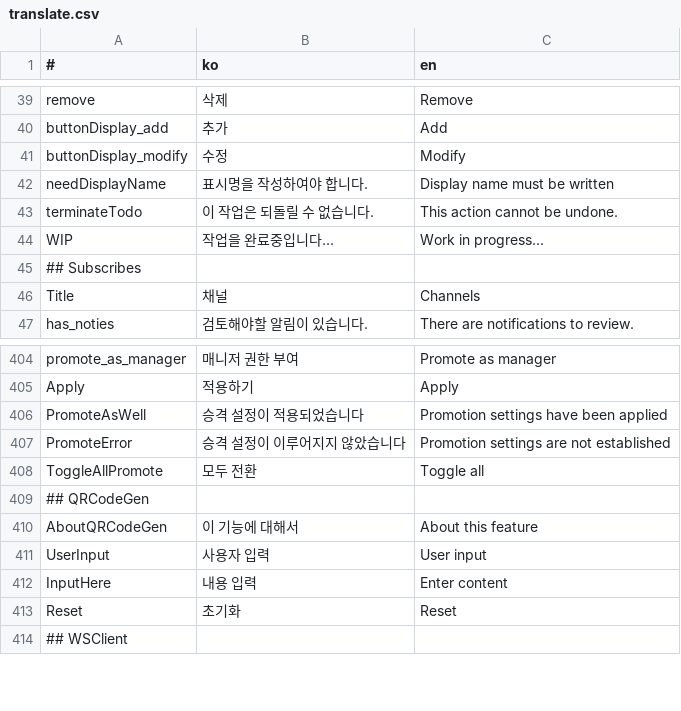
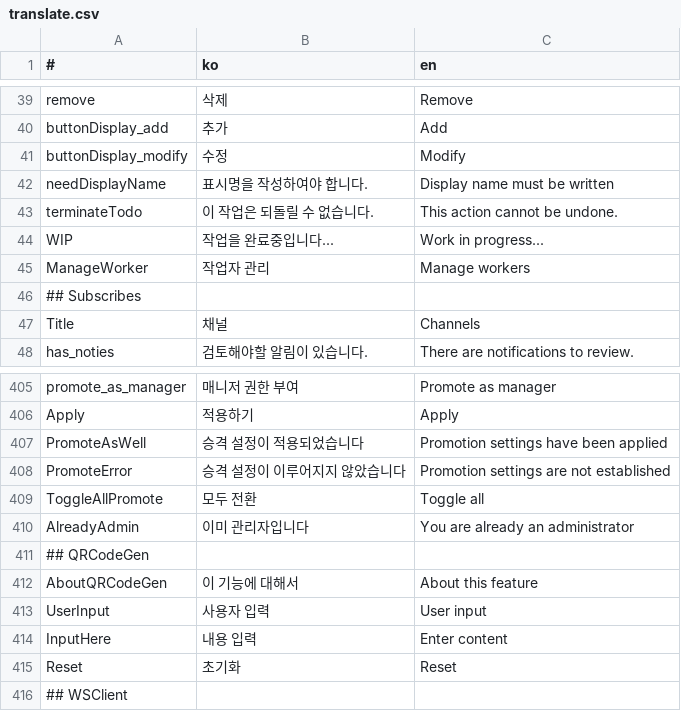
Before and after one commit to is2you2/pjcone, a CSV file: src/assets/data/translate.csv, drawn as a sheet; only a part is shown, gaps mark what is left out.

```diff
--- a/src/assets/data/translate.csv
+++ b/src/assets/data/translate.csv
@@ -44,2 +44,3 @@ terminateTodo,이 작업은 되돌릴 수 없습니다.,This action cannot be un
 WIP,작업을 완료중입니다...,Work in progress...
+ManageWorker,작업자 관리,Manage workers
 ## Subscribes,,
@@ -408,2 +409,3 @@ PromoteError,승격 설정이 이루어지지 않았습니다,Promotion settings
 ToggleAllPromote,모두 전환,Toggle all
+AlreadyAdmin,이미 관리자입니다,You are already an administrator
 ## QRCodeGen,,
```
Also changed, not shown: 2 other files.
